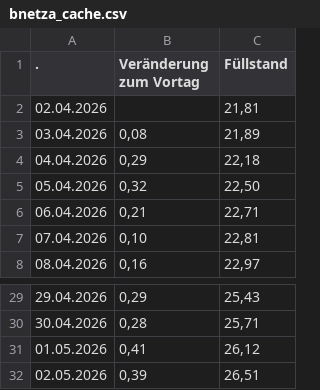
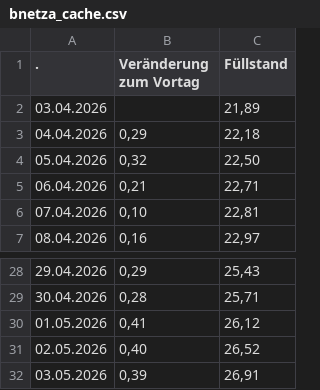
Before and after one commit to volzinnovation/de-gas-storage-tracker-bnetza, a CSV file: data/bnetza_cache.csv, drawn as a sheet; only a part is shown, gaps mark what is left out.

```diff
--- a/data/bnetza_cache.csv
+++ b/data/bnetza_cache.csv
@@ -1,4 +1,3 @@
                     .;Veränderung zum Vortag;Füllstand
-02.04.2026;;21,81
-03.04.2026;0,08;21,89
+03.04.2026;;21,89
 04.04.2026;0,29;22,18
@@ -31,2 +30,3 @@
 01.05.2026;0,41;26,12
-02.05.2026;0,39;26,51
+02.05.2026;0,40;26,52
+03.05.2026;0,39;26,91
```
Also changed, not shown: data/projections.csv, 1 other file.
